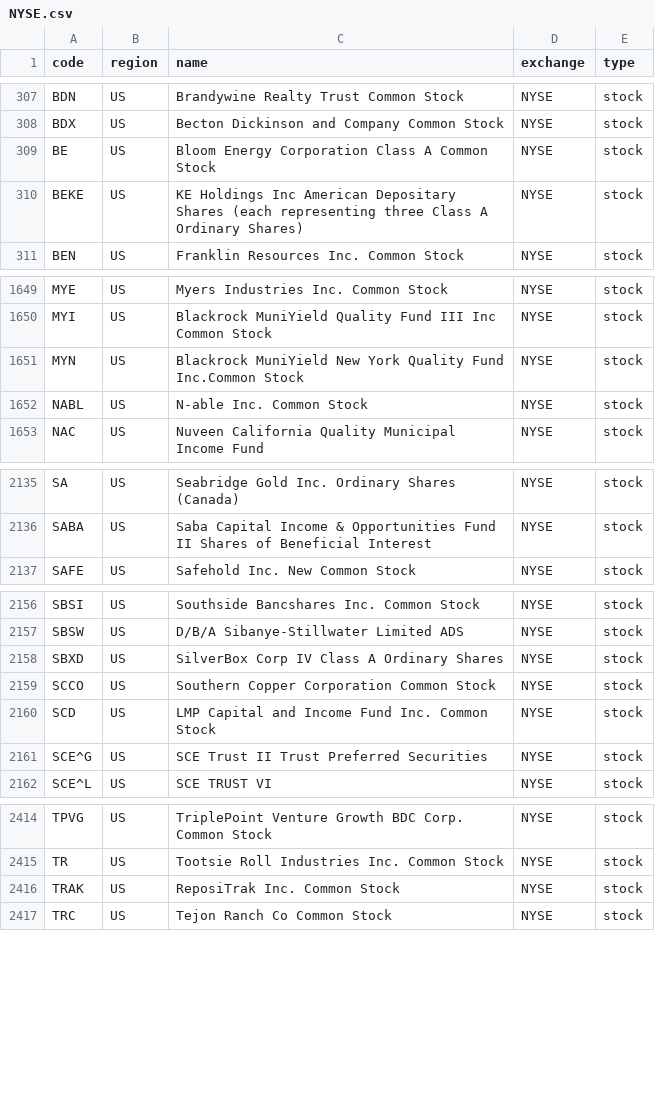
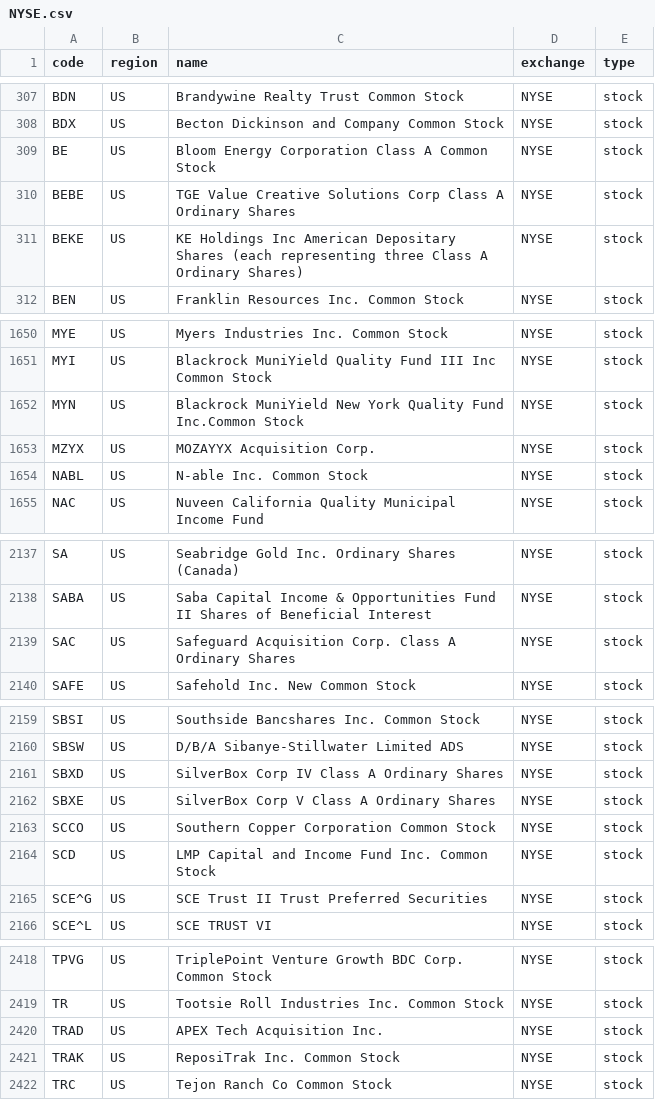
Before and after one commit to irachex/open-stock-data, a CSV file: symbols/NYSE.csv, drawn as a sheet; only a part is shown, gaps mark what is left out; the diff covers the shown part only.

```diff
--- a/symbols/NYSE.csv
+++ b/symbols/NYSE.csv
@@ -309,2 +309,3 @@ BDX,US,Becton Dickinson and Company Common Stock,NYSE,stock
 BE,US,Bloom Energy Corporation Class A Common Stock,NYSE,stock
+BEBE,US,TGE Value Creative Solutions Corp Class A Ordinary Shares,NYSE,stock
 BEKE,US,KE Holdings Inc American Depositary Shares (each representing three Class A Ordinary Shares),NYSE,stock
@@ -1651,2 +1652,3 @@ MYI,US,Blackrock MuniYield Quality Fund III Inc Common Stock,NYSE,stock
 MYN,US,Blackrock MuniYield New York Quality Fund Inc.Common Stock,NYSE,stock
+MZYX,US,MOZAYYX Acquisition Corp.,NYSE,stock
 NABL,US,N-able Inc. Common Stock,NYSE,stock
@@ -2136,2 +2138,3 @@ SA,US,Seabridge Gold Inc. Ordinary Shares (Canada),NYSE,stock
 SABA,US,Saba Capital Income & Opportunities Fund II Shares of Beneficial Interest,NYSE,stock
+SAC,US,Safeguard Acquisition Corp. Class A Ordinary Shares,NYSE,stock
 SAFE,US,Safehold Inc. New Common Stock,NYSE,stock
@@ -2158,2 +2161,3 @@ SBSW,US,D/B/A Sibanye-Stillwater Limited ADS,NYSE,stock
 SBXD,US,SilverBox Corp IV Class A Ordinary Shares,NYSE,stock
+SBXE,US,SilverBox Corp V Class A Ordinary Shares,NYSE,stock
 SCCO,US,Southern Copper Corporation Common Stock,NYSE,stock
@@ -2415,2 +2419,3 @@ TPVG,US,TriplePoint Venture Growth BDC Corp. Common Stock,NYSE,stock
 TR,US,Tootsie Roll Industries Inc. Common Stock,NYSE,stock
+TRAD,US,APEX Tech Acquisition Inc.,NYSE,stock
 TRAK,US,ReposiTrak Inc. Common Stock,NYSE,stock
```
Also changed, not shown: 2 edited cells elsewhere in this file, symbols/BSE.csv, symbols/HKEX.csv, 3 other files.
